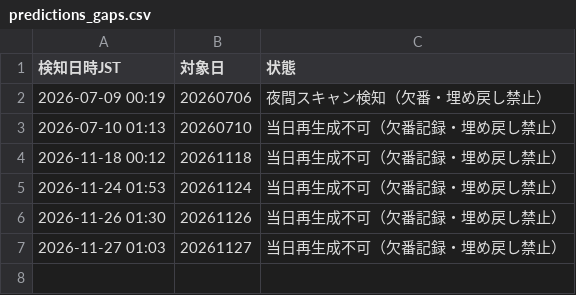
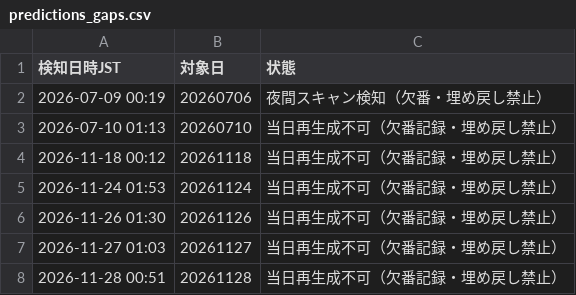
Before and after one commit to shigezou926/pallas-mercato-7k9, a CSV file: predictions_gaps.csv, drawn as a sheet.

```diff
--- a/predictions_gaps.csv
+++ b/predictions_gaps.csv
@@ -7 +7,2 @@
 2026-11-27 01:03,20261127,当日再生成不可（欠番記録・埋め戻し禁止）
+2026-11-28 00:51,20261128,当日再生成不可（欠番記録・埋め戻し禁止）
```
